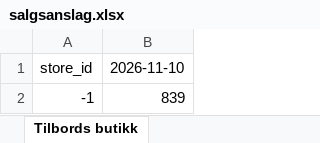
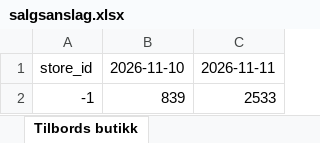
Before and after one commit to hakonbfuglu-hub/kitchn-tilbords-nowcast, an Excel workbook: rapport/salgsanslag/salgsanslag.xlsx, sheet Tilbords butikk, drawn as a sheet; values as stored, in another font and other column widths than the file's, no borders; the diff names each change by its address in the sheet, - before the commit and + after, or states it on an @@ line.

```diff
--- a/rapport/salgsanslag/salgsanslag.xlsx (sheet Tilbords butikk)
+++ b/rapport/salgsanslag/salgsanslag.xlsx (sheet Tilbords butikk)
+column C, rows 1-2: 2026-11-11 | 2533
```
Also changed, not shown: sheet Tilbords dag, sheet Kitchn dag, sheet Kitchn butikk, sheet Tilbords kategori, sheet Kitchn kategori, 29 other files.
